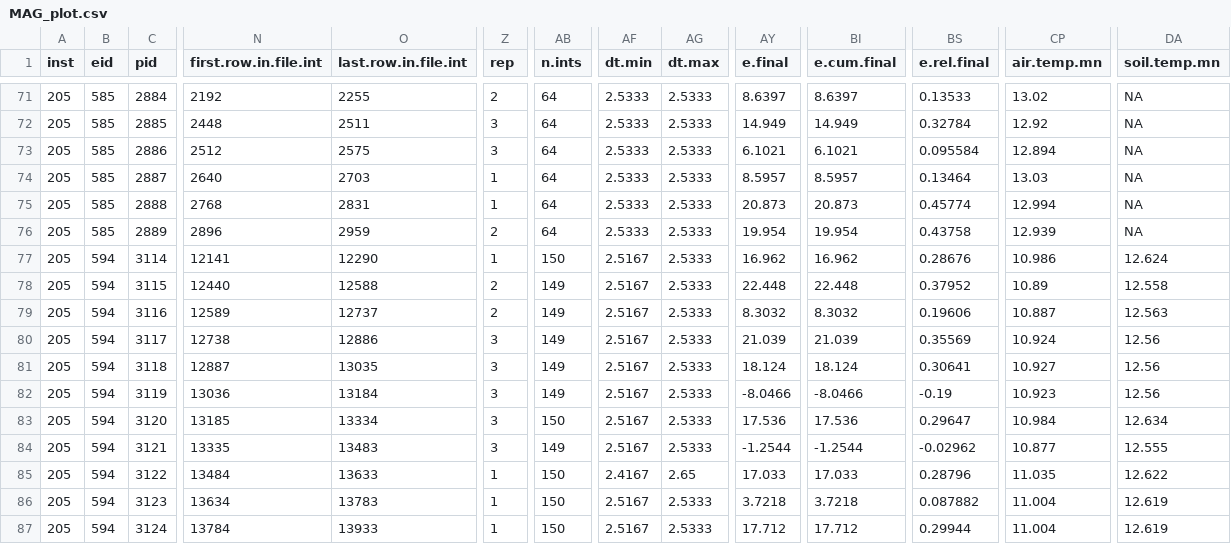
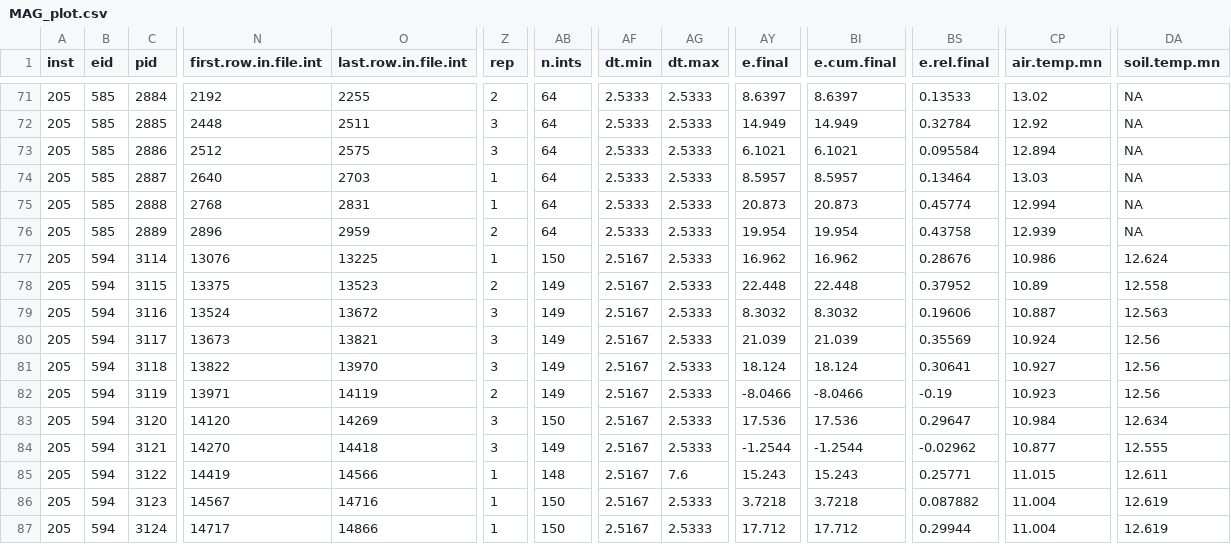
Before and after one commit to AU-BCE-EE/Pedersen-2025-MAG, a CSV file: data-emission/data/MAG_plot.csv, drawn as a sheet; only a part is shown, gaps mark what is left out; the diff covers the shown part only; the diff names each change by its address in the sheet, - before the commit and + after, or states it on an @@ line.

```diff
--- a/data-emission/data/MAG_plot.csv
+++ b/data-emission/data/MAG_plot.csv
-N77 (first.row.in.file.int): 12141
+N77 (first.row.in.file.int): 13076
-O77 (last.row.in.file.int): 12290
+O77 (last.row.in.file.int): 13225
-N78 (first.row.in.file.int): 12440
+N78 (first.row.in.file.int): 13375
-O78 (last.row.in.file.int): 12588
+O78 (last.row.in.file.int): 13523
-N79 (first.row.in.file.int): 12589
+N79 (first.row.in.file.int): 13524
-O79 (last.row.in.file.int): 12737
+O79 (last.row.in.file.int): 13672
-Z79 (rep): 2
+Z79 (rep): 3
-N80 (first.row.in.file.int): 12738
+N80 (first.row.in.file.int): 13673
-O80 (last.row.in.file.int): 12886
+O80 (last.row.in.file.int): 13821
-N81 (first.row.in.file.int): 12887
+N81 (first.row.in.file.int): 13822
-O81 (last.row.in.file.int): 13035
+O81 (last.row.in.file.int): 13970
-N82 (first.row.in.file.int): 13036
+N82 (first.row.in.file.int): 13971
-O82 (last.row.in.file.int): 13184
+O82 (last.row.in.file.int): 14119
-Z82 (rep): 3
+Z82 (rep): 2
-N83 (first.row.in.file.int): 13185
+N83 (first.row.in.file.int): 14120
-O83 (last.row.in.file.int): 13334
+O83 (last.row.in.file.int): 14269
-N84 (first.row.in.file.int): 13335
+N84 (first.row.in.file.int): 14270
-O84 (last.row.in.file.int): 13483
+O84 (last.row.in.file.int): 14418
-N85 (first.row.in.file.int): 13484
+N85 (first.row.in.file.int): 14419
-O85 (last.row.in.file.int): 13633
+O85 (last.row.in.file.int): 14566
-AB85 (n.ints): 150
+AB85 (n.ints): 148
-AF85 (dt.min): 2.4167
+AF85 (dt.min): 2.5167
-AG85 (dt.max): 2.65
+AG85 (dt.max): 7.6
-AY85 (e.final): 17.033
+AY85 (e.final): 15.243
-BI85 (e.cum.final): 17.033
+BI85 (e.cum.final): 15.243
-BS85 (e.rel.final): 0.28796
+BS85 (e.rel.final): 0.25771
-CP85 (air.temp.mn): 11.035
+CP85 (air.temp.mn): 11.015
-DA85 (soil.temp.mn): 12.622
+DA85 (soil.temp.mn): 12.611
-N86 (first.row.in.file.int): 13634
+N86 (first.row.in.file.int): 14567
-O86 (last.row.in.file.int): 13783
+O86 (last.row.in.file.int): 14716
-N87 (first.row.in.file.int): 13784
+N87 (first.row.in.file.int): 14717
-O87 (last.row.in.file.int): 13933
+O87 (last.row.in.file.int): 14866
```
Also changed, not shown: 38 edited cells elsewhere in this file, 2 other files.
